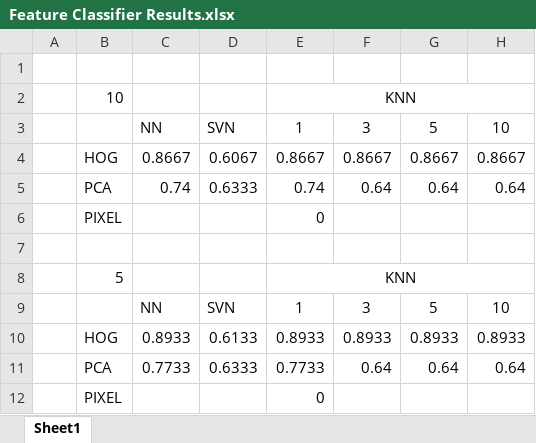
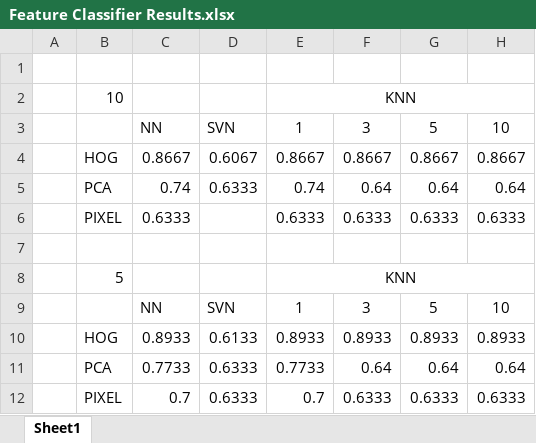
Before and after one commit to Cwaff/aiis4067, an Excel workbook: Feature Classifier Results.xlsx, sheet Sheet1, drawn as a sheet; values as stored, in another font and other column widths than the file's, no borders; removed rows and columns are numbered as before the commit, all else as after; the diff names each change by its address in the sheet, - before the commit and + after, or states it on an @@ line.

Commit message:
Raw Pixel results
Raw pixel files created and values updated

```diff
--- a/Feature Classifier Results.xlsx (sheet Sheet1)
+++ b/Feature Classifier Results.xlsx (sheet Sheet1)
-row 6:  | PIXEL |  |  | 0
+row 6:  | PIXEL | 0.6333 |  | 0.6333 | 0.6333 | 0.6333 | 0.6333
-row 12:  | PIXEL |  |  | 0
+row 12:  | PIXEL | 0.7 | 0.6333 | 0.7 | 0.6333 | 0.6333 | 0.6333
```
Also changed, not shown: 3 other files.
